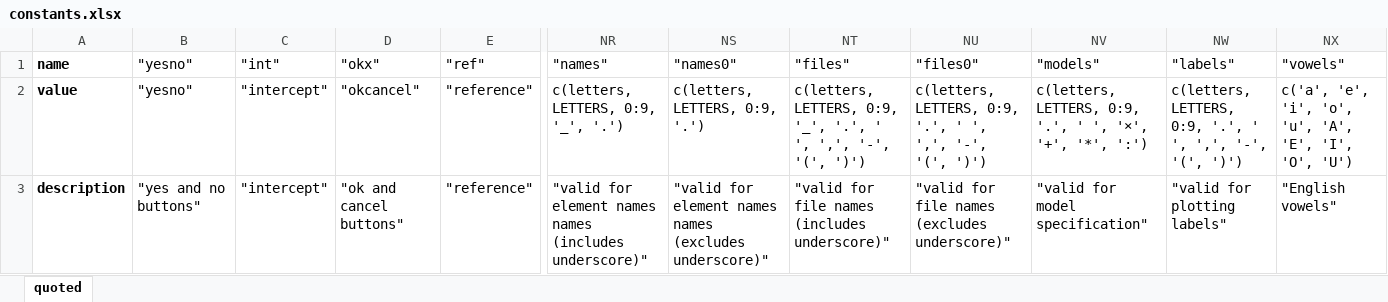
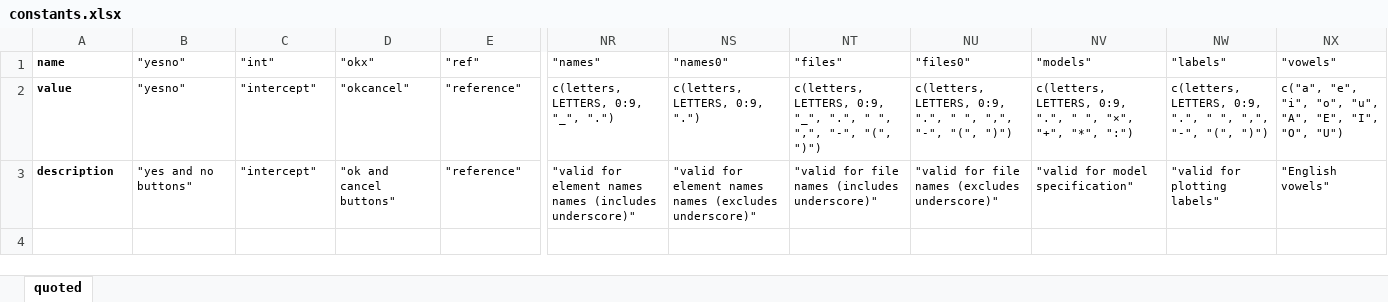
Before and after one commit to j-martineau/uj, an Excel workbook: other/constants.xlsx, sheet quoted, drawn as a sheet; only a part is shown, gaps mark what is left out; values as stored, in another font and other column widths than the file's, no borders; the diff covers the shown part only; the diff names each change by its address in the sheet, - before the commit and + after, or states it on an @@ line.

Commit message:
export base-package aliases previously missed, dialogs.R functions previously missed, stats.R functions previously missed, update excel spreadsheet with constants, and add graphics-package aliases file.

```diff
--- a/other/constants.xlsx (sheet quoted)
+++ b/other/constants.xlsx (sheet quoted)
@@ A1:NX3 text size: smaller @@
-NR2: c(letters, LETTERS, 0:9, '_', '.')
+NR2: c(letters, LETTERS, 0:9, "_", ".")
-NS2: c(letters, LETTERS, 0:9, '.')
+NS2: c(letters, LETTERS, 0:9, ".")
-NT2: …LETTERS, 0:9, '_', '.', ' ', ',', '-', '(', ')')
+NT2: …LETTERS, 0:9, "_", ".", " ", ",", "-", "(", ")")
-NU2: …LETTERS, 0:9, '.', ' ', ',', '-', '(', ')')
+NU2: …LETTERS, 0:9, ".", " ", ",", "-", "(", ")")
-NV2: …LETTERS, 0:9, '.', ' ', '×', '+', '*', ':')
+NV2: …LETTERS, 0:9, ".", " ", "×", "+", "*", ":")
-NW2: …LETTERS, 0:9, '.', ' ', ',', '-', '(', ')')
+NW2: …LETTERS, 0:9, ".", " ", ",", "-", "(", ")")
-NX2: c('a', 'e', 'i', 'o', 'u', 'A', 'E', 'I', 'O', 'U')
+NX2: c("a", "e", "i", "o", "u", "A", "E", "I", "O", "U")
```
Also changed, not shown: cell formats elsewhere in this sheet, 5 other files.
